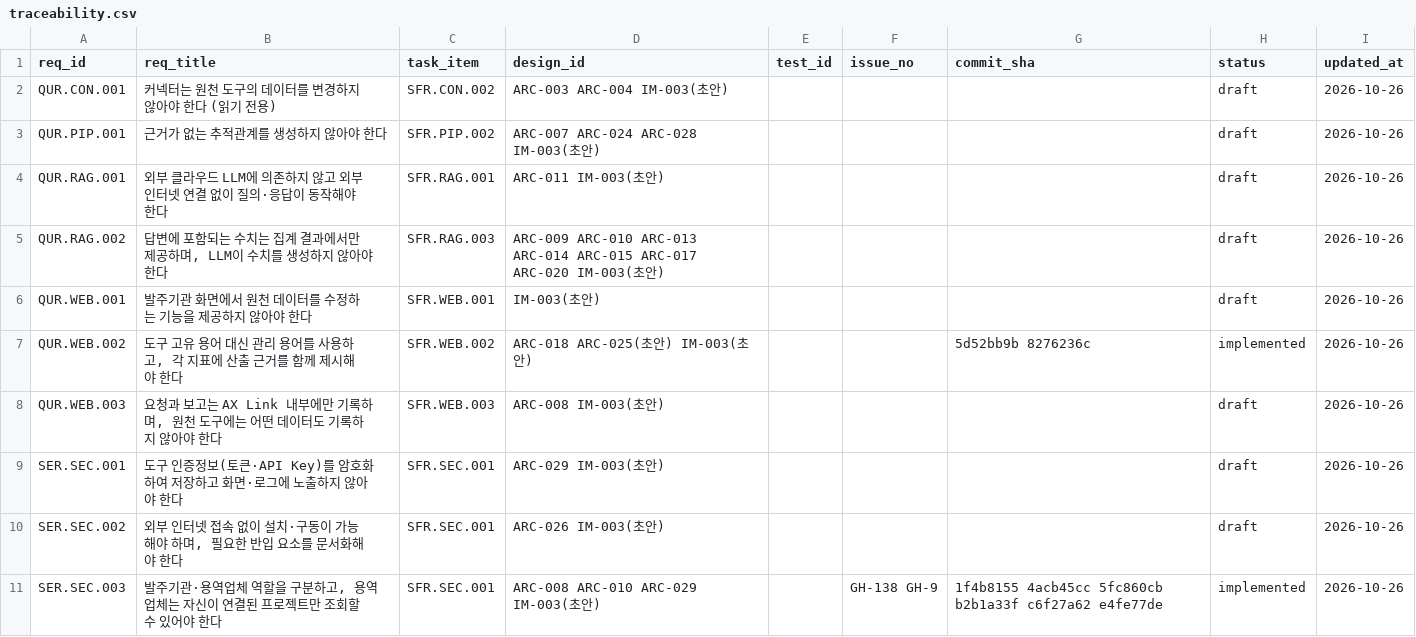
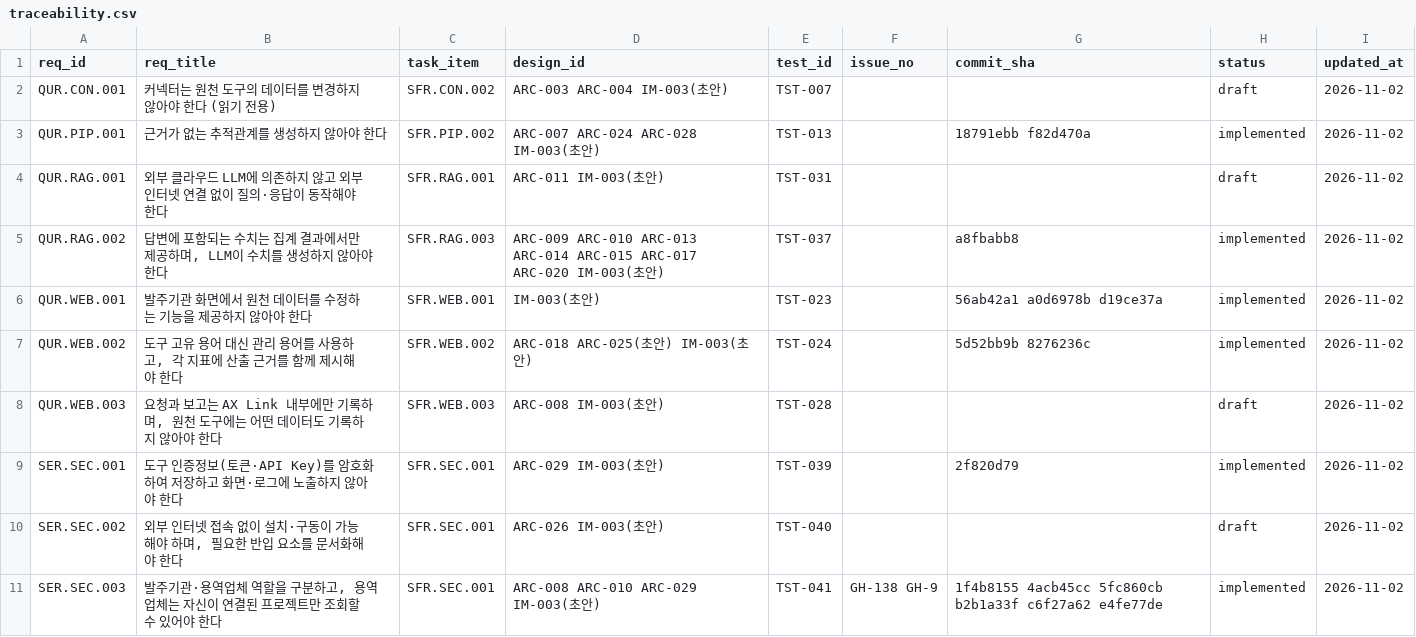
Before and after one commit to jypark-user/axlink, a CSV file: docs/traceability.csv, drawn as a sheet; only a part is shown; the diff covers the shown part only.

```diff
--- a/docs/traceability.csv
+++ b/docs/traceability.csv
@@ -1,11 +1,11 @@
 req_id,req_title,task_item,design_id,test_id,issue_no,commit_sha,status,updated_at
-QUR.CON.001,커넥터는 원천 도구의 데이터를 변경하지 않아야 한다 (읽기 전용),SFR.CON.002,ARC-003 ARC-004 IM-003(초안),,,,draft,2026-10-26
-QUR.PIP.001,근거가 없는 추적관계를 생성하지 않아야 한다,SFR.PIP.002,ARC-007 ARC-024 ARC-028 IM-003(초안),,,,draft,2026-10-26
-QUR.RAG.001,외부 클라우드 LLM에 의존하지 않고 외부 인터넷 연결 없이 질의·응답이 동작해야 한다,SFR.RAG.001,ARC-011 IM-003(초안),,,,draft,2026-10-26
-QUR.RAG.002,"답변에 포함되는 수치는 집계 결과에서만 제공하며, LLM이 수치를 생성하지 않아야 한다",SFR.RAG.003,ARC-009 ARC-010 ARC-013 ARC-014 ARC-015 ARC-017 ARC-020 IM-003(초안),,,,draft,2026-10-26
-QUR.WEB.001,발주기관 화면에서 원천 데이터를 수정하는 기능을 제공하지 않아야 한다,SFR.WEB.001,IM-003(초안),,,,draft,2026-10-26
-QUR.WEB.002,"도구 고유 용어 대신 관리 용어를 사용하고, 각 지표에 산출 근거를 함께 제시해야 한다",SFR.WEB.002,ARC-018 ARC-025(초안) IM-003(초안),,,5d52bb9b 8276236c,implemented,2026-10-26
-QUR.WEB.003,"요청과 보고는 AX Link 내부에만 기록하며, 원천 도구에는 어떤 데이터도 기록하지 않아야 한다",SFR.WEB.003,ARC-008 IM-003(초안),,,,draft,2026-10-26
-SER.SEC.001,도구 인증정보(토큰·API Key)를 암호화하여 저장하고 화면·로그에 노출하지 않아야 한다,SFR.SEC.001,ARC-029 IM-003(초안),,,,draft,2026-10-26
-SER.SEC.002,"외부 인터넷 접속 없이 설치·구동이 가능해야 하며, 필요한 반입 요소를 문서화해야 한다",SFR.SEC.001,ARC-026 IM-003(초안),,,,draft,2026-10-26
-SER.SEC.003,"발주기관·용역업체 역할을 구분하고, 용역업체는 자신이 연결된 프로젝트만 조회할 수 있어야 한다",SFR.SEC.001,ARC-008 ARC-010 ARC-029 IM-003(초안),,GH-138 GH-9,1f4b8155 4acb45cc 5fc860cb b2b1a33f c6f27a62 e4fe77de,implemented,2026-10-26
+QUR.CON.001,커넥터는 원천 도구의 데이터를 변경하지 않아야 한다 (읽기 전용),SFR.CON.002,ARC-003 ARC-004 IM-003(초안),TST-007,,,draft,2026-11-02
+QUR.PIP.001,근거가 없는 추적관계를 생성하지 않아야 한다,SFR.PIP.002,ARC-007 ARC-024 ARC-028 IM-003(초안),TST-013,,18791ebb f82d470a,implemented,2026-11-02
+QUR.RAG.001,외부 클라우드 LLM에 의존하지 않고 외부 인터넷 연결 없이 질의·응답이 동작해야 한다,SFR.RAG.001,ARC-011 IM-003(초안),TST-031,,,draft,2026-11-02
+QUR.RAG.002,"답변에 포함되는 수치는 집계 결과에서만 제공하며, LLM이 수치를 생성하지 않아야 한다",SFR.RAG.003,ARC-009 ARC-010 ARC-013 ARC-014 ARC-015 ARC-017 ARC-020 IM-003(초안),TST-037,,a8fbabb8,implemented,2026-11-02
+QUR.WEB.001,발주기관 화면에서 원천 데이터를 수정하는 기능을 제공하지 않아야 한다,SFR.WEB.001,IM-003(초안),TST-023,,56ab42a1 a0d6978b d19ce37a,implemented,2026-11-02
+QUR.WEB.002,"도구 고유 용어 대신 관리 용어를 사용하고, 각 지표에 산출 근거를 함께 제시해야 한다",SFR.WEB.002,ARC-018 ARC-025(초안) IM-003(초안),TST-024,,5d52bb9b 8276236c,implemented,2026-11-02
+QUR.WEB.003,"요청과 보고는 AX Link 내부에만 기록하며, 원천 도구에는 어떤 데이터도 기록하지 않아야 한다",SFR.WEB.003,ARC-008 IM-003(초안),TST-028,,,draft,2026-11-02
+SER.SEC.001,도구 인증정보(토큰·API Key)를 암호화하여 저장하고 화면·로그에 노출하지 않아야 한다,SFR.SEC.001,ARC-029 IM-003(초안),TST-039,,2f820d79,implemented,2026-11-02
+SER.SEC.002,"외부 인터넷 접속 없이 설치·구동이 가능해야 하며, 필요한 반입 요소를 문서화해야 한다",SFR.SEC.001,ARC-026 IM-003(초안),TST-040,,,draft,2026-11-02
+SER.SEC.003,"발주기관·용역업체 역할을 구분하고, 용역업체는 자신이 연결된 프로젝트만 조회할 수 있어야 한다",SFR.SEC.001,ARC-008 ARC-010 ARC-029 IM-003(초안),TST-041,GH-138 GH-9,1f4b8155 4acb45cc 5fc860cb b2b1a33f c6f27a62 e4fe77de,implemented,2026-11-02
```
Also changed, not shown: 74 edited cells elsewhere in this file, 2 other files.
